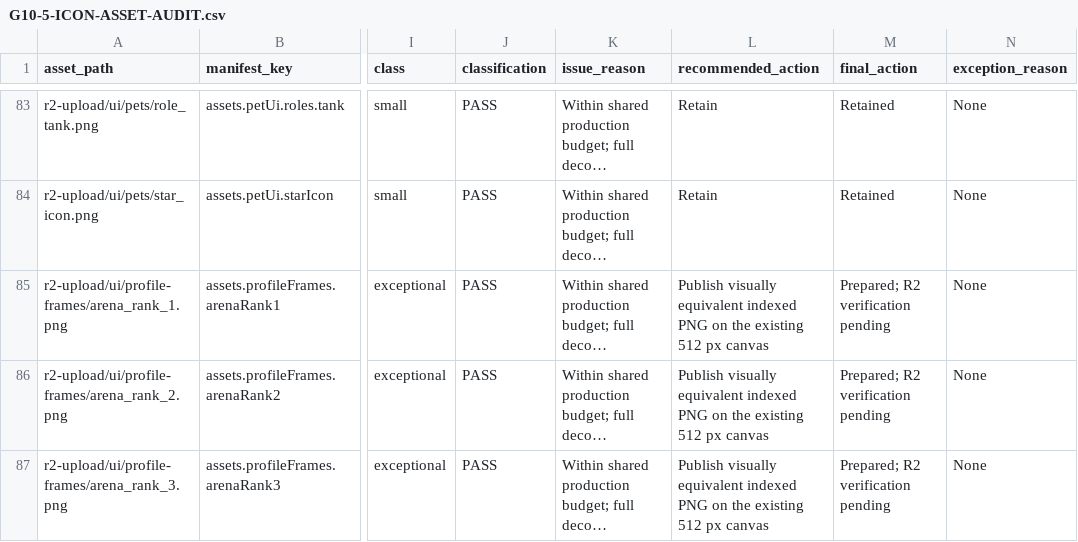
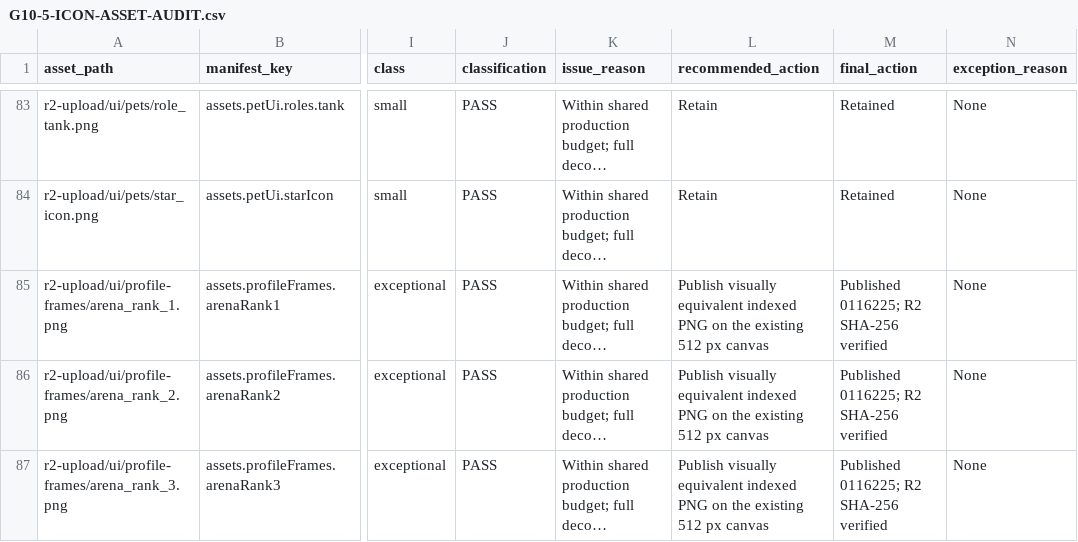
Before and after one commit to kimloor/ThornieDungeons, a CSV file: docs/G10-5-ICON-ASSET-AUDIT.csv, drawn as a sheet; only a part is shown, gaps mark what is left out; long unchanged cells end in …; the diff covers the shown part only; the diff names each change by its address in the sheet, - before the commit and + after, or states it on an @@ line.

```diff
--- a/docs/G10-5-ICON-ASSET-AUDIT.csv
+++ b/docs/G10-5-ICON-ASSET-AUDIT.csv
-M85:M87 (final_action): Prepared; R2 verification pending
+M85:M87 (final_action): Published 0116225; R2 SHA-256 verified
```
Also changed, not shown: 19 edited cells elsewhere in this file, 2 other files.
